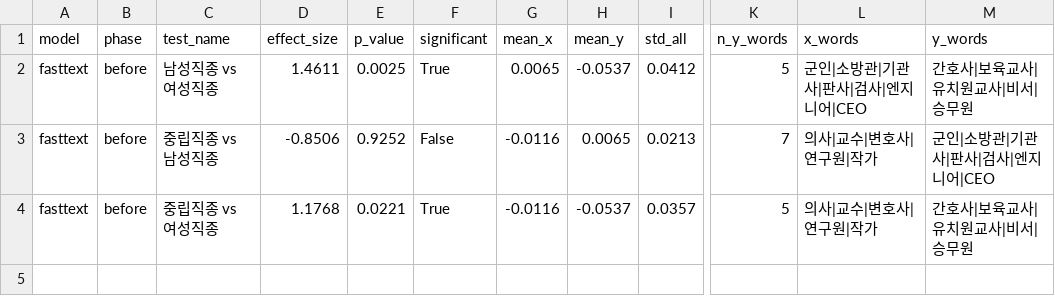
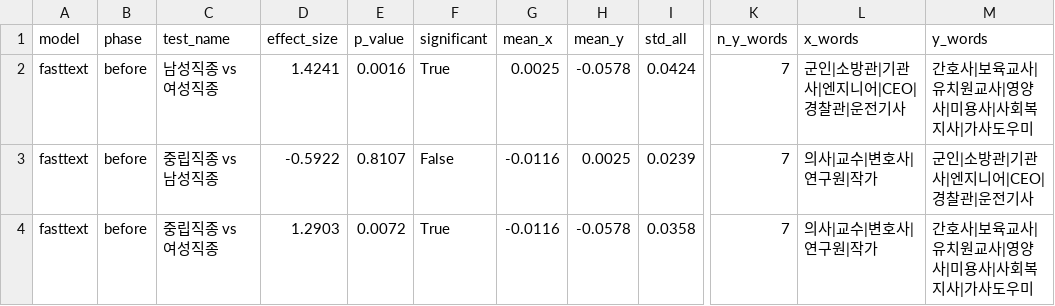
Before and after one commit to twelevenee/korean-embedding-bias, a CSV file: results/csv/weat_results_fasttext_before.csv, drawn as a sheet; only a part is shown, gaps mark what is left out; the diff names each change by its address in the sheet, - before the commit and + after, or states it on an @@ line.

```diff
--- a/results/csv/weat_results_fasttext_before.csv
+++ b/results/csv/weat_results_fasttext_before.csv
-D2 (effect_size): 1.4611
+D2 (effect_size): 1.4241
-E2 (p_value): 0.0025
+E2 (p_value): 0.0016
-G2 (mean_x): 0.0065
+G2 (mean_x): 0.0025
-H2 (mean_y): -0.0537
+H2 (mean_y): -0.0578
-I2 (std_all): 0.0412
+I2 (std_all): 0.0424
-K2 (n_y_words): 5
+K2 (n_y_words): 7
-L2 (x_words): 군인|소방관|기관사|판사|검사|엔지니어|CEO
+L2 (x_words): 군인|소방관|기관사|엔지니어|CEO|경찰관|운전기사
-M2 (y_words): 간호사|보육교사|유치원교사|비서|승무원
+M2 (y_words): 간호사|보육교사|유치원교사|영양사|미용사|사회복지사|가사도우미
-D3 (effect_size): -0.8506
+D3 (effect_size): -0.5922
-E3 (p_value): 0.9252
+E3 (p_value): 0.8107
-H3 (mean_y): 0.0065
+H3 (mean_y): 0.0025
-I3 (std_all): 0.0213
+I3 (std_all): 0.0239
-M3 (y_words): 군인|소방관|기관사|판사|검사|엔지니어|CEO
+M3 (y_words): 군인|소방관|기관사|엔지니어|CEO|경찰관|운전기사
-D4 (effect_size): 1.1768
+D4 (effect_size): 1.2903
-E4 (p_value): 0.0221
+E4 (p_value): 0.0072
-H4 (mean_y): -0.0537
+H4 (mean_y): -0.0578
-I4 (std_all): 0.0357
+I4 (std_all): 0.0358
-K4 (n_y_words): 5
+K4 (n_y_words): 7
-M4 (y_words): 간호사|보육교사|유치원교사|비서|승무원
+M4 (y_words): 간호사|보육교사|유치원교사|영양사|미용사|사회복지사|가사도우미
```
Also changed, not shown: results/csv/weat_results_fasttext_after.csv, results/csv/weat_results_word2vec_before.csv, 16 other files.
